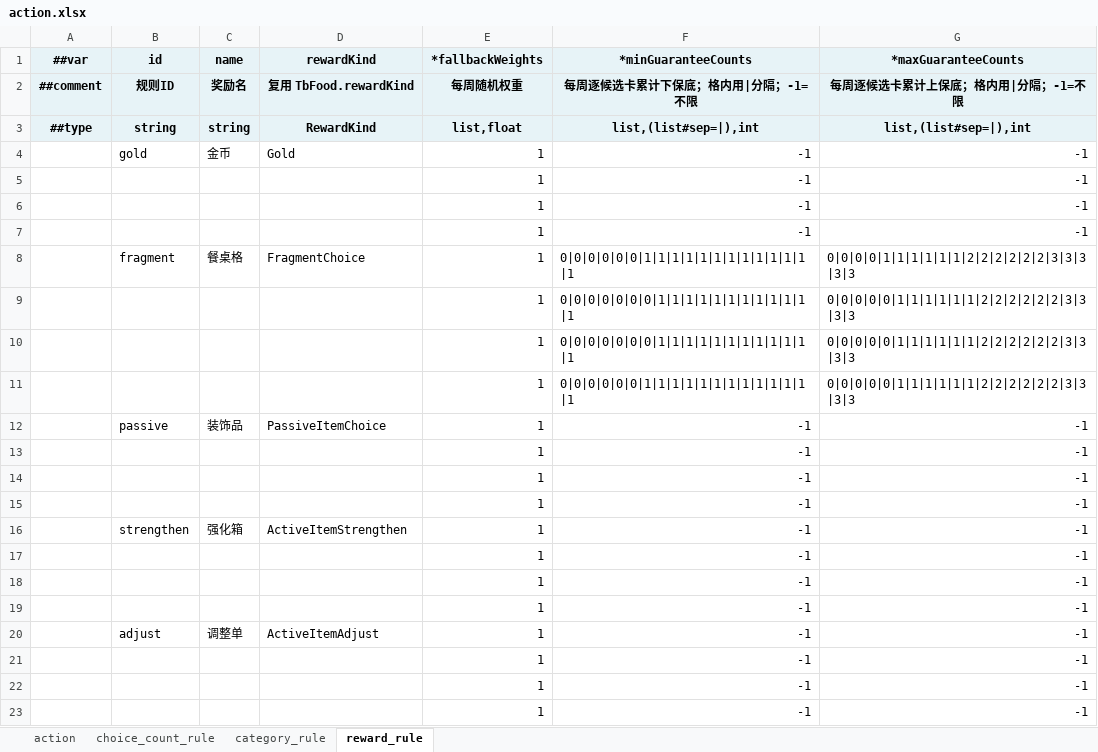
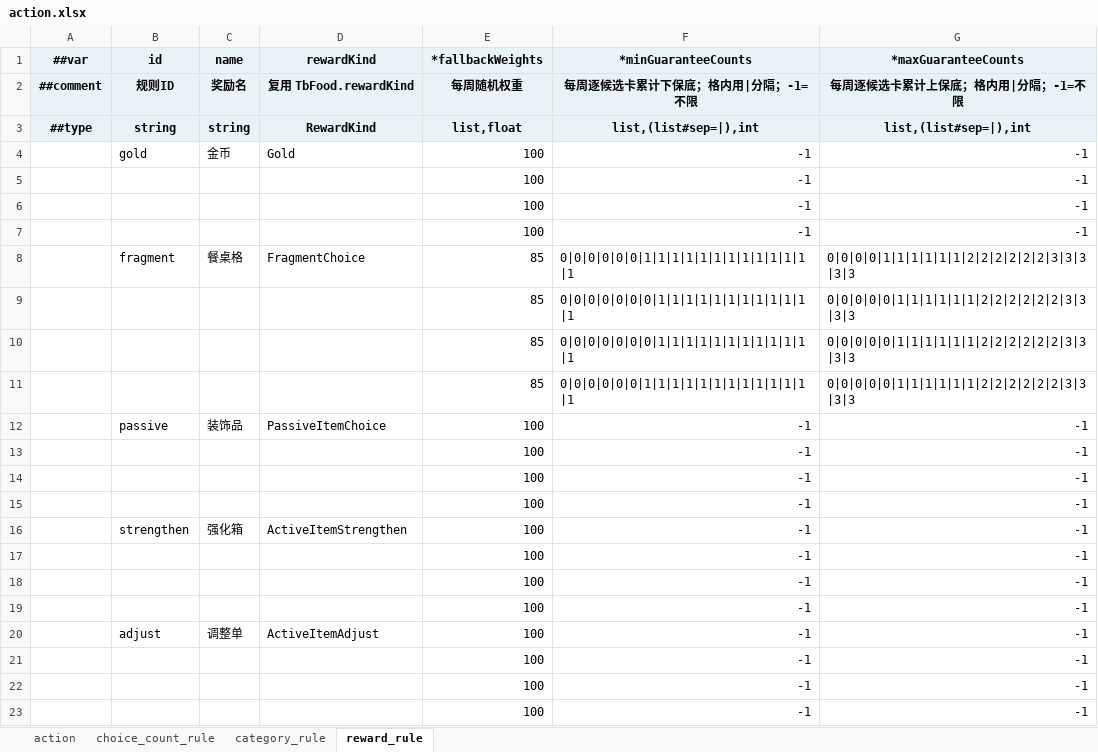
Before and after one commit to 2563495284/gourmetproject, an Excel workbook: GourmetProject/GameConfig/Datas/action.xlsx, sheet reward_rule, drawn as a sheet; values as stored, in another font and other column widths than the file's, no borders; the diff names each change by its address in the sheet, - before the commit and + after, or states it on an @@ line.

```diff
--- a/GourmetProject/GameConfig/Datas/action.xlsx (sheet reward_rule)
+++ b/GourmetProject/GameConfig/Datas/action.xlsx (sheet reward_rule)
-E4:E7 (*fallbackWeights): 1
+E4:E7 (*fallbackWeights): 100
-E8:E11 (*fallbackWeights): 1
+E8:E11 (*fallbackWeights): 85
-E12:E23 (*fallbackWeights): 1
+E12:E23 (*fallbackWeights): 100
```
Also changed, not shown: 1 other file.
